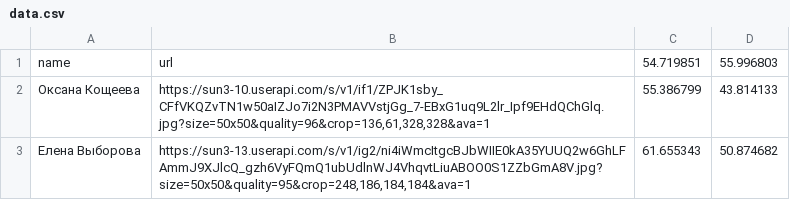
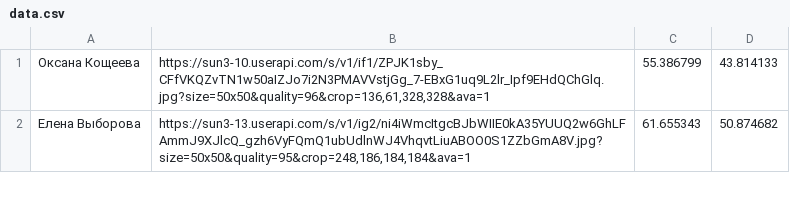
Before and after one commit to DracoshaNatasha/DracoshaNatasha, a CSV file: data.csv, drawn as a sheet; only a part is shown; the diff names each change by its address in the sheet, - before the commit and + after, or states it on an @@ line.

Commit message:
Update data.csv

```diff
--- a/data.csv
+++ b/data.csv
-row 1: name | url | 54.719851 | 55.996803
```
